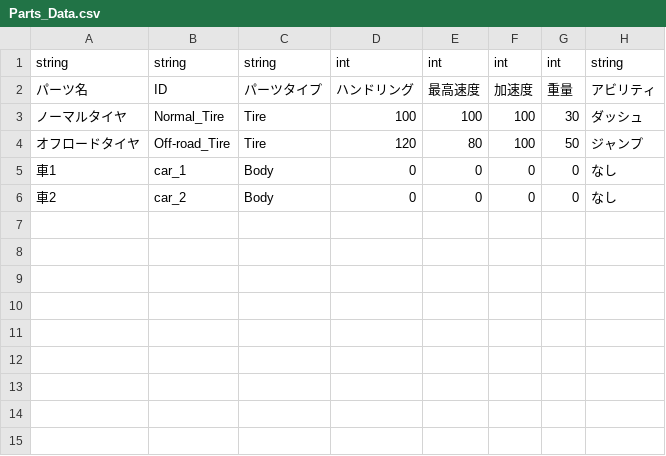
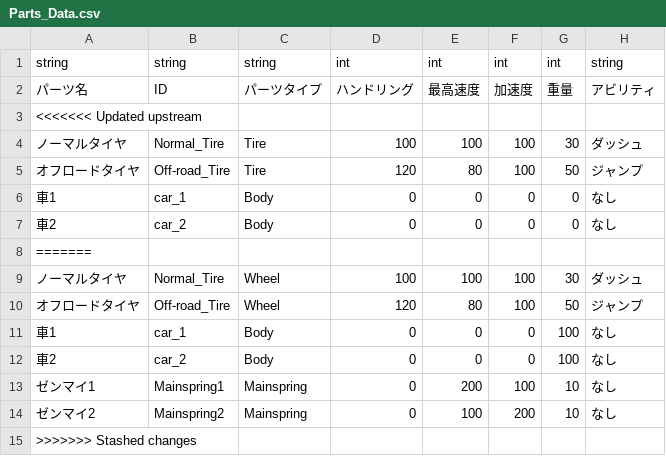
Before and after one commit to NeroSaika1fe33/Test_Wing_Up, a CSV file: Assets/csv/Parts_Data.csv, drawn as a sheet.

```diff
--- a/Assets/csv/Parts_Data.csv
+++ b/Assets/csv/Parts_Data.csv
@@ -2,2 +2,3 @@
 パーツ名,ID,パーツタイプ,ハンドリング,最高速度,加速度,重量,アビリティ
+<<<<<<< Updated upstream
 ノーマルタイヤ,Normal_Tire,Tire,100,100,100,30,ダッシュ
@@ -6 +7,9 @@
 車2,car_2,Body,0,0,0,0,なし
+=======
+ノーマルタイヤ,Normal_Tire,Wheel,100,100,100,30,ダッシュ
+オフロードタイヤ,Off-road_Tire,Wheel,120,80,100,50,ジャンプ
+車1,car_1,Body,0,0,0,100,なし
+車2,car_2,Body,0,0,0,100,なし
+ゼンマイ1,Mainspring1,Mainspring,0,200,100,10,なし
+ゼンマイ2,Mainspring2,Mainspring,0,100,200,10,なし
+>>>>>>> Stashed changes
```
Also changed, not shown: 30 other files.
